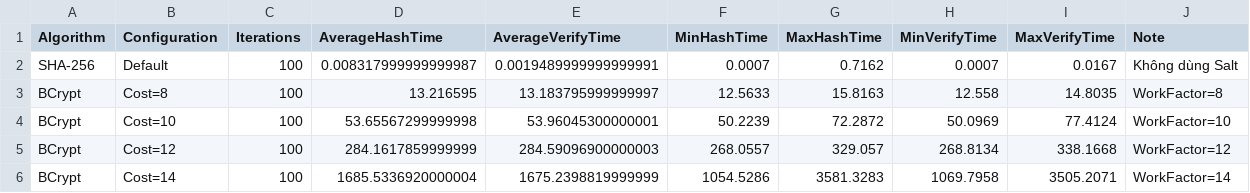
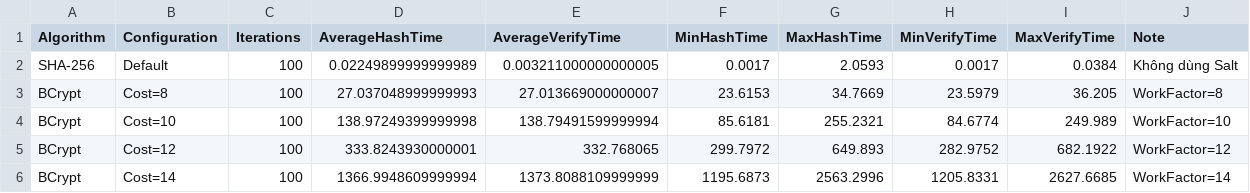
Before and after one commit to DuyPham-2006/NHOM-7_BTL-ATBMTT, a CSV file: Output/benchmark.csv, drawn as a sheet; only a part is shown; the diff covers the shown part only.

```diff
--- a/Output/benchmark.csv
+++ b/Output/benchmark.csv
@@ -1,6 +1,6 @@
 Algorithm,Configuration,Iterations,AverageHashTime,AverageVerifyTime,MinHashTime,MaxHashTime,MinVerifyTime,MaxVerifyTime,Note
-SHA-256,Default,100,0.008317999999999987,0.0019489999999999991,0.0007,0.7162,0.0007,0.0167,Không dùng Salt
-BCrypt,Cost=8,100,13.216595,13.183795999999997,12.5633,15.8163,12.558,14.8035,WorkFactor=8
-BCrypt,Cost=10,100,53.65567299999998,53.96045300000001,50.2239,72.2872,50.0969,77.4124,WorkFactor=10
-BCrypt,Cost=12,100,284.1617859999999,284.59096900000003,268.0557,329.057,268.8134,338.1668,WorkFactor=12
-BCrypt,Cost=14,100,1685.5336920000004,1675.2398819999999,1054.5286,3581.3283,1069.7958,3505.2071,WorkFactor=14
+SHA-256,Default,100,0.02249899999999989,0.003211000000000005,0.0017,2.0593,0.0017,0.0384,Không dùng Salt
+BCrypt,Cost=8,100,27.037048999999993,27.013669000000007,23.6153,34.7669,23.5979,36.205,WorkFactor=8
+BCrypt,Cost=10,100,138.97249399999998,138.79491599999994,85.6181,255.2321,84.6774,249.989,WorkFactor=10
+BCrypt,Cost=12,100,333.8243930000001,332.768065,299.7972,649.893,282.9752,682.1922,WorkFactor=12
+BCrypt,Cost=14,100,1366.9948609999994,1373.8088109999999,1195.6873,2563.2996,1205.8331,2627.6685,WorkFactor=14
```
Also changed, not shown: 18 edited cells elsewhere in this file, 14 other files.
